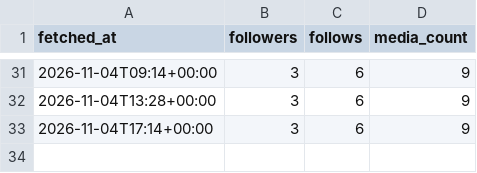
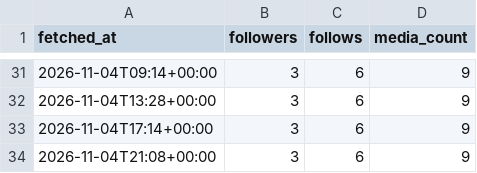
Before and after one commit to au-tax-content/content, a CSV file: stats/retained/account.csv, drawn as a sheet; only a part is shown, gaps mark what is left out; the diff names each change by its address in the sheet, - before the commit and + after, or states it on an @@ line.

Commit message:
Stats update

```diff
--- a/stats/retained/account.csv
+++ b/stats/retained/account.csv
+row 34: 2026-11-04T21:08+00:00 | 3 | 6 | 9
```
Also changed, not shown: stats/returnpolicy/account.csv, 5 other files.
